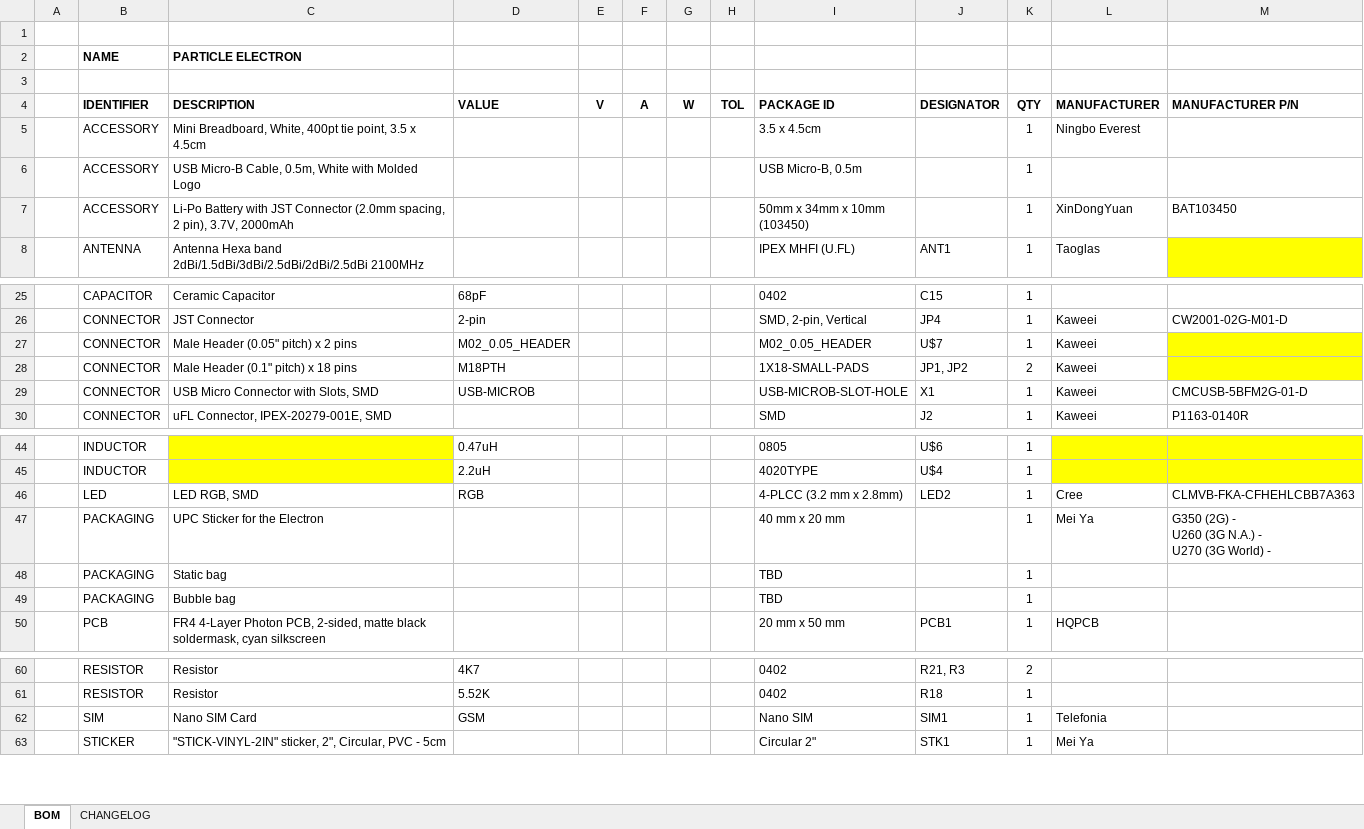
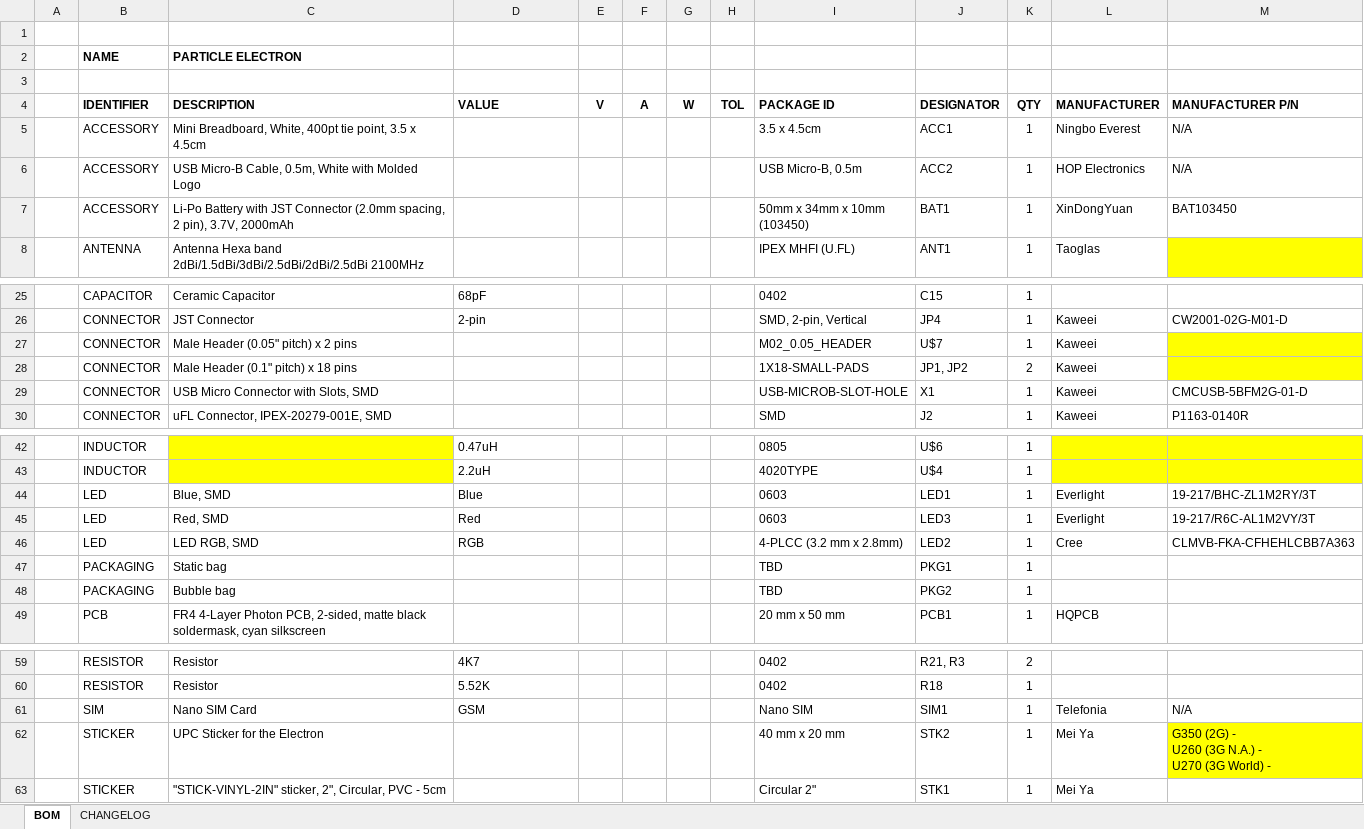
Before and after one commit to particle-iot/electron, an Excel workbook: bom/electron-bom-v010.xlsx, sheet BOM, drawn as a sheet; only a part is shown, gaps mark what is left out; values as stored, in another font and other column widths than the file's, no borders; removed rows and columns are numbered as before the commit, all else as after; ↵ is a line break in a cell; the diff names each change by its address in the sheet, - before the commit and + after, or states it on an @@ line.

Commit message:
BOM Tweaks again

```diff
--- a/bom/electron-bom-v010.xlsx (sheet BOM)
+++ b/bom/electron-bom-v010.xlsx (sheet BOM)
-J5 (DESIGNATOR): (empty)
+J5 (DESIGNATOR): ACC1
-M5:M6 (MANUFACTURER P/N): (empty)
+M5:M6 (MANUFACTURER P/N): N/A
-J6 (DESIGNATOR): (empty)
+J6 (DESIGNATOR): ACC2
-L6 (MANUFACTURER): (empty)
+L6 (MANUFACTURER): HOP Electronics
-J7 (DESIGNATOR): (empty)
+J7 (DESIGNATOR): BAT1
-D27 (VALUE): M02_0.05_HEADER
+D27 (VALUE): (empty)
-D28 (VALUE): M18PTH
+D28 (VALUE): (empty)
-D29 (VALUE): USB-MICROB
+D29 (VALUE): (empty)
@@ row 35 moved to row 44: LED @@
@@ row 36 moved to row 45: LED @@
-row 47:  | PACKAGING | UPC Sticker for the Electron |  |  |  |  |  | 40 mm x 20 mm |  | 1 | Mei Ya | G350 (2G) - ↵ U260 (3G N.A.) - ↵ U270 (3G World) -
-J47 (DESIGNATOR): (empty)
+J47 (DESIGNATOR): PKG1
-J48 (DESIGNATOR): (empty)
+J48 (DESIGNATOR): PKG2
-M61 (MANUFACTURER P/N): (empty)
+M61 (MANUFACTURER P/N): N/A
+row 62:  | STICKER | UPC Sticker for the Electron |  |  |  |  |  | 40 mm x 20 mm | STK2 | 1 | Mei Ya | G350 (2G) - ↵ U260 (3G N.A.) - ↵ U270 (3G World) -
```
